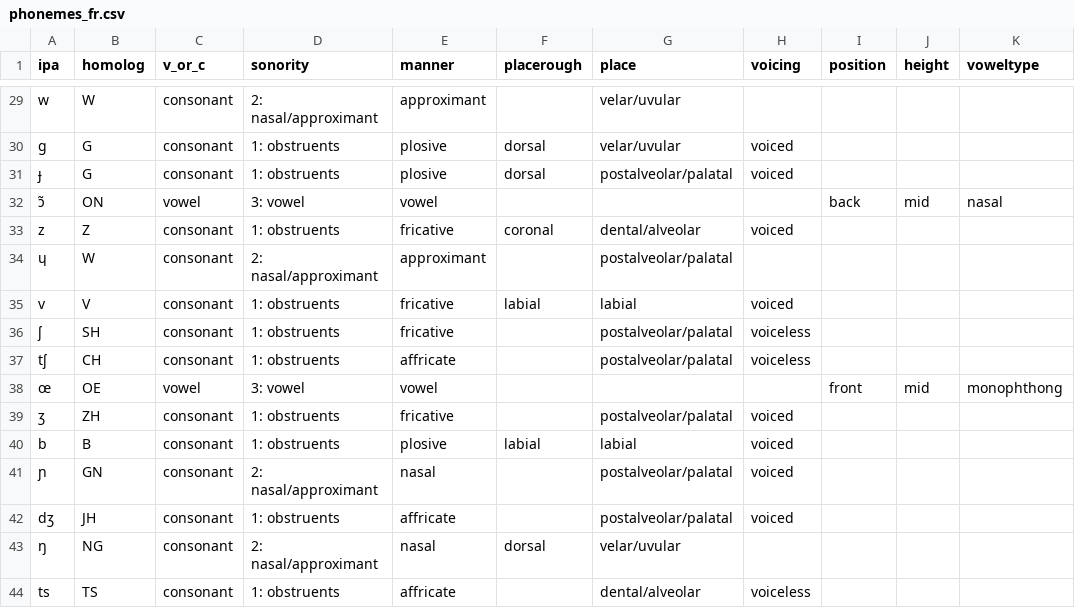
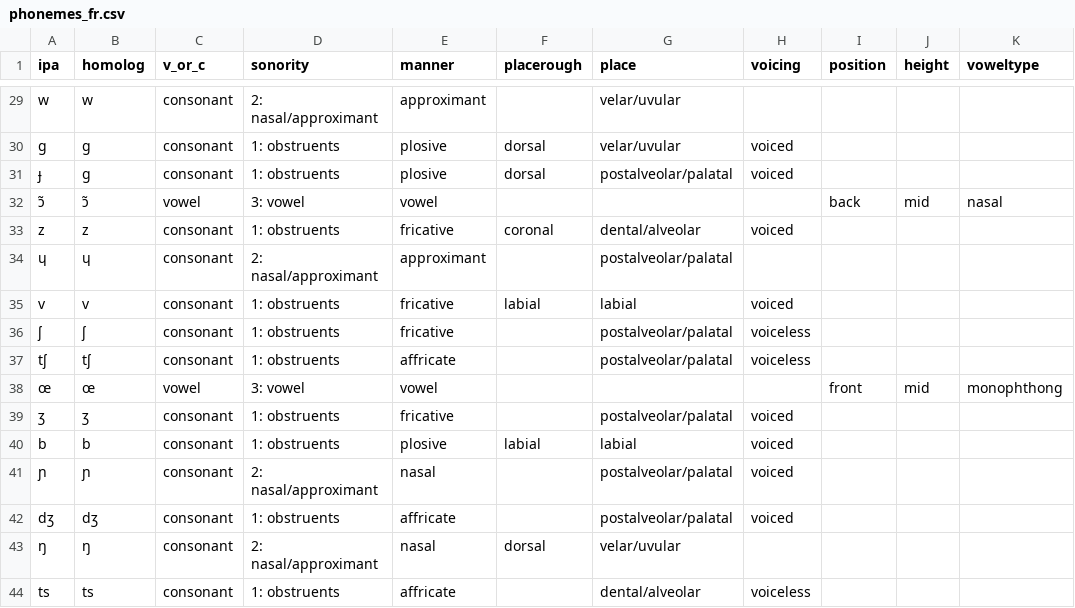
Before and after one commit to pplantinga/bilingual_networks, a CSV file: data/phonemes_fr.csv, drawn as a sheet; only a part is shown, gaps mark what is left out; the diff covers the shown part only; the diff names each change by its address in the sheet, - before the commit and + after, or states it on an @@ line.

```diff
--- a/data/phonemes_fr.csv
+++ b/data/phonemes_fr.csv
-B29 (homolog): W
+B29 (homolog): w
-B30:B31 (homolog): G
+B30:B31 (homolog): g
-B32 (homolog): ON
+B32 (homolog): ɔ̃
-B33 (homolog): Z
+B33 (homolog): z
-B34 (homolog): W
+B34 (homolog): ɥ
-B35 (homolog): V
+B35 (homolog): v
-B36 (homolog): SH
+B36 (homolog): ʃ
-B37 (homolog): CH
+B37 (homolog): tʃ
-B38 (homolog): OE
+B38 (homolog): œ
-B39 (homolog): ZH
+B39 (homolog): ʒ
-B40 (homolog): B
+B40 (homolog): b
-B41 (homolog): GN
+B41 (homolog): ɲ
-B42 (homolog): JH
+B42 (homolog): dʒ
-B43 (homolog): NG
+B43 (homolog): ŋ
-B44 (homolog): TS
+B44 (homolog): ts
```
Also changed, not shown: 25 edited cells elsewhere in this file, data/phonemes_en.csv, 2 other files.
